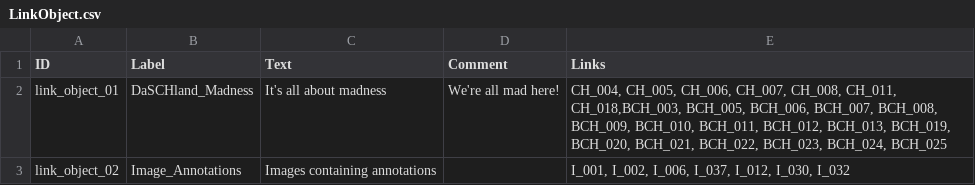
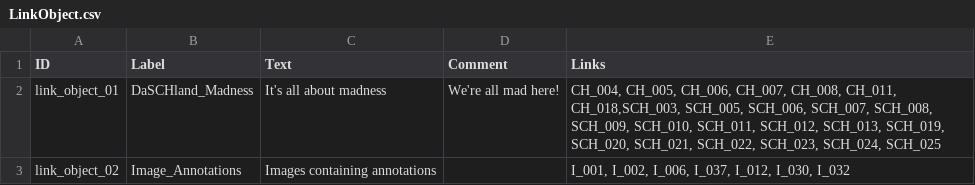
Before and after one commit to dasch-swiss/daschland-scripts, a CSV file: data/processed/LinkObject.csv, drawn as a sheet.

```diff
--- a/data/processed/LinkObject.csv
+++ b/data/processed/LinkObject.csv
@@ -1,3 +1,3 @@
 ID,Label,Text,Comment,Links
-link_object_01,DaSCHland_Madness,It's all about madness,We're all mad here!,"CH_004, CH_005, CH_006, CH_007, CH_008, CH_011, CH_018,BCH_003, BCH_005, BCH_006, BCH_007, BCH_008, BCH_009, BCH_010, BCH_011, BCH_012, BCH_013, BCH_019, BCH_020, BCH_021, BCH_022, BCH_023, BCH_024, BCH_025"
+link_object_01,DaSCHland_Madness,It's all about madness,We're all mad here!,"CH_004, CH_005, CH_006, CH_007, CH_008, CH_011, CH_018,SCH_003, SCH_005, SCH_006, SCH_007, SCH_008, SCH_009, SCH_010, SCH_011, SCH_012, SCH_013, SCH_019, SCH_020, SCH_021, SCH_022, SCH_023, SCH_024, SCH_025"
 link_object_02,Image_Annotations,Images containing annotations,,"I_001, I_002, I_006, I_037, I_012, I_030, I_032"
```
Also changed, not shown: data/processed/AudioSegment.csv, data/processed/Image.csv, 4 other files.
